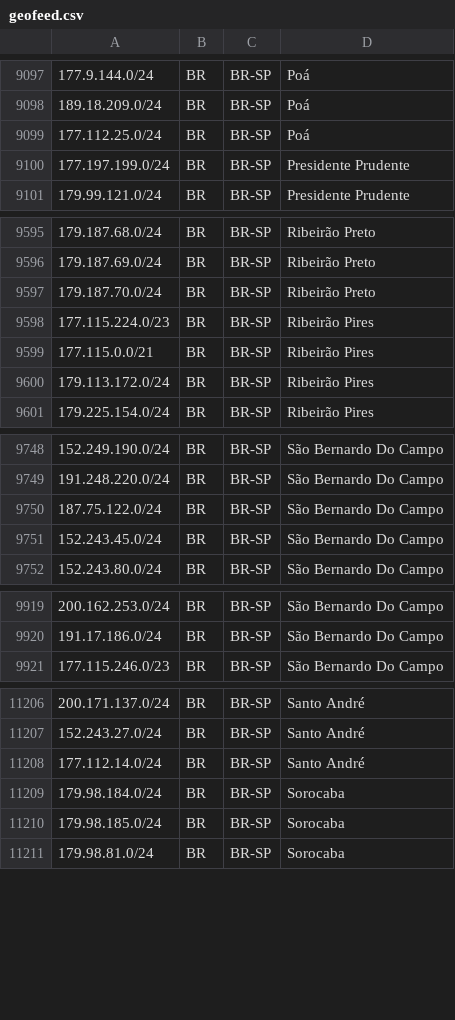
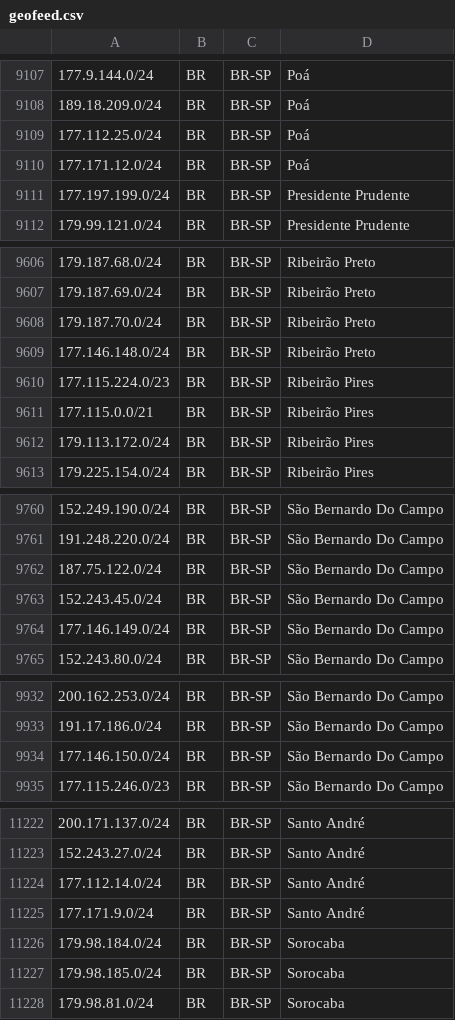
Before and after one commit to baleeiro17/geofeed-vivo, a CSV file: geofeed.csv, drawn as a sheet; only a part is shown, gaps mark what is left out; the diff covers the shown part only.

```diff
--- a/geofeed.csv
+++ b/geofeed.csv
@@ -9099,2 +9109,3 @@
 177.112.25.0/24,BR,BR-SP,Poá,
+177.171.12.0/24,BR,BR-SP,Poá,
 177.197.199.0/24,BR,BR-SP,Presidente Prudente,
@@ -9597,2 +9608,3 @@
 179.187.70.0/24,BR,BR-SP,Ribeirão Preto,
+177.146.148.0/24,BR,BR-SP,Ribeirão Preto,
 177.115.224.0/23,BR,BR-SP,Ribeirão Pires,
@@ -9751,2 +9763,3 @@
 152.243.45.0/24,BR,BR-SP,São Bernardo Do Campo,
+177.146.149.0/24,BR,BR-SP,São Bernardo Do Campo,
 152.243.80.0/24,BR,BR-SP,São Bernardo Do Campo,
@@ -9920,2 +9933,3 @@
 191.17.186.0/24,BR,BR-SP,São Bernardo Do Campo,
+177.146.150.0/24,BR,BR-SP,São Bernardo Do Campo,
 177.115.246.0/23,BR,BR-SP,São Bernardo Do Campo,
@@ -11208,2 +11224,3 @@
 177.112.14.0/24,BR,BR-SP,Santo André,
+177.171.9.0/24,BR,BR-SP,Santo André,
 179.98.184.0/24,BR,BR-SP,Sorocaba,
```
Also changed, not shown: 33 added rows and 2 moved rows elsewhere in this file.
